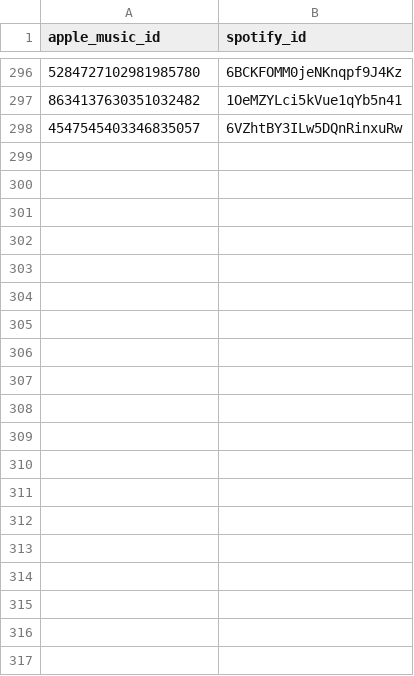
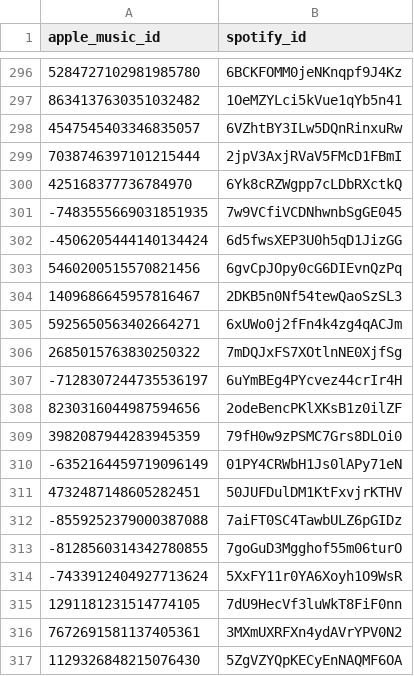
Before and after one commit to ArloL/music-stuff, a CSV file: spotify-mapping.csv, drawn as a sheet; only a part is shown, gaps mark what is left out; the diff covers the shown part only.

Commit message:
update mapping

```diff
--- a/spotify-mapping.csv
+++ b/spotify-mapping.csv
@@ -298 +298,20 @@ apple_music_id,spotify_id
 4547545403346835057,6VZhtBY3ILw5DQnRinxuRw
+7038746397101215444,2jpV3AxjRVaV5FMcD1FBmI
+425168377736784970,6Yk8cRZWgpp7cLDbRXctkQ
+-7483555669031851935,7w9VCfiVCDNhwnbSgGE045
+-4506205444140134424,6d5fwsXEP3U0h5qD1JizGG
+5460200515570821456,6gvCpJOpy0cG6DIEvnQzPq
+1409686645957816467,2DKB5n0Nf54tewQaoSzSL3
+5925650563402664271,6xUWo0j2fFn4k4zg4qACJm
+2685015763830250322,7mDQJxFS7XOtlnNE0XjfSg
+-7128307244735536197,6uYmBEg4PYcvez44crIr4H
+8230316044987594656,2odeBencPKlXKsB1z0ilZF
+3982087944283945359,79fH0w9zPSMC7Grs8DLOi0
+-6352164459719096149,01PY4CRWbH1Js0lAPy71eN
+4732487148605282451,50JUFDulDM1KtFxvjrKTHV
+-8559252379000387088,7aiFT0SC4TawbULZ6pGIDz
+-8128560314342780855,7goGuD3Mgghof55m06turO
+-7433912404927713624,5XxFY11r0YA6Xoyh1O9WsR
+1291181231514774105,7dU9HecVf3luWkT8FiF0nn
+7672691581137405361,3MXmUXRFXn4ydAVrYPV0N2
+1129326848215076430,5ZgVZYQpKECyEnNAQMF6OA
```
Also changed, not shown: 11 added rows elsewhere in this file.
